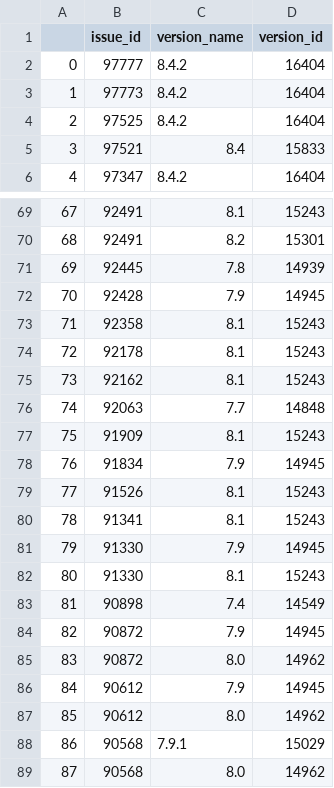
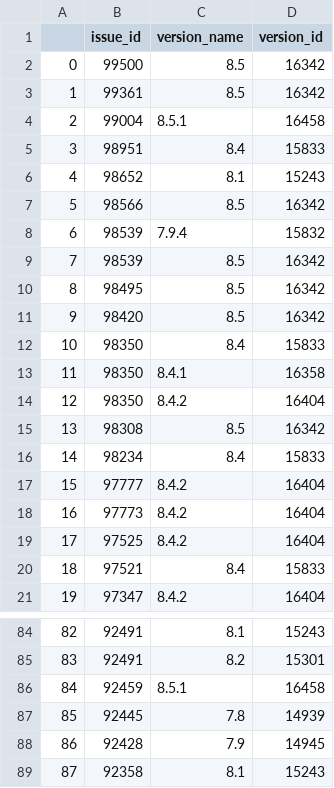
Before and after one commit to IncioMan/Continuous-Integration-metrics-for-post-release-bugs-prediction, a CSV file: csv/issues_versions.csv, drawn as a sheet; only a part is shown, gaps mark what is left out; the shorter side is filled out with more unchanged rows; addresses are those after the commit; the diff names each change by its address in the sheet, - before the commit and + after, or states it on an @@ line.

```diff
--- a/csv/issues_versions.csv
+++ b/csv/issues_versions.csv
+row 2: 0 | 99500 | 8.5 | 16342
+row 3: 1 | 99361 | 8.5 | 16342
+row 4: 2 | 99004 | 8.5.1 | 16458
+row 5: 3 | 98951 | 8.4 | 15833
+row 6: 4 | 98652 | 8.1 | 15243
+row 7: 5 | 98566 | 8.5 | 16342
+row 8: 6 | 98539 | 7.9.4 | 15832
+row 9: 7 | 98539 | 8.5 | 16342
+row 10: 8 | 98495 | 8.5 | 16342
+row 11: 9 | 98420 | 8.5 | 16342
+row 12: 10 | 98350 | 8.4 | 15833
+row 13: 11 | 98350 | 8.4.1 | 16358
+row 14: 12 | 98350 | 8.4.2 | 16404
+row 15: 13 | 98308 | 8.5 | 16342
+row 16: 14 | 98234 | 8.4 | 15833
@@ column A renumbered from row 17 down @@
+row 86: 84 | 92459 | 8.5.1 | 16458
```
Also changed, not shown: csv/comparisons_no_rc_and_milestones.csv, csv/final_datasets/direct_and_pr_with_sw_metrics.csv, 37 other files.
